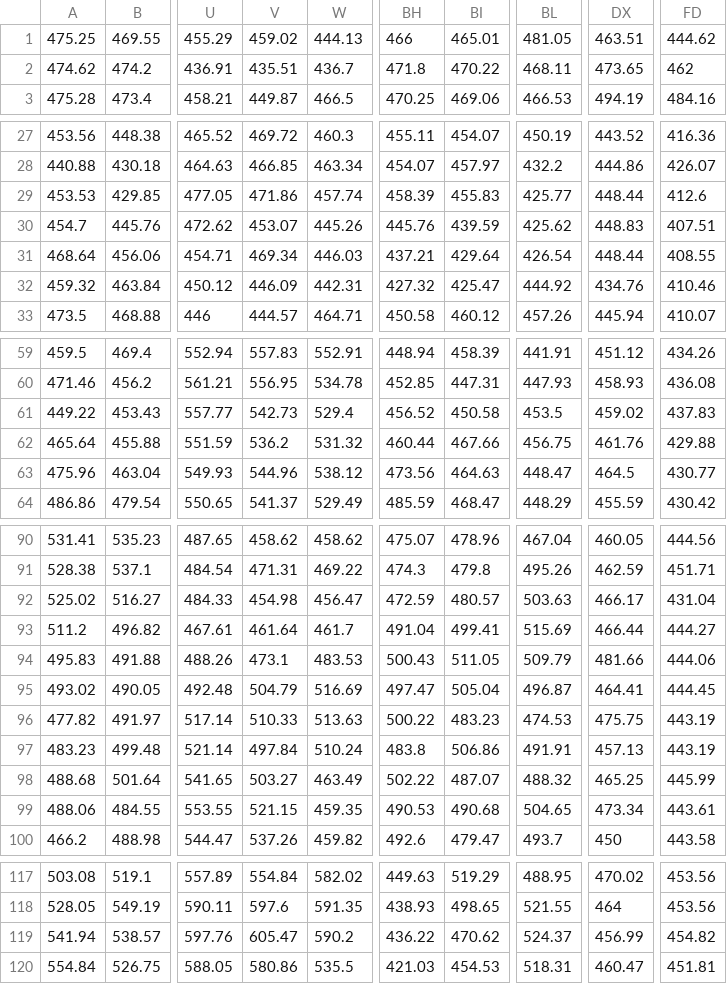
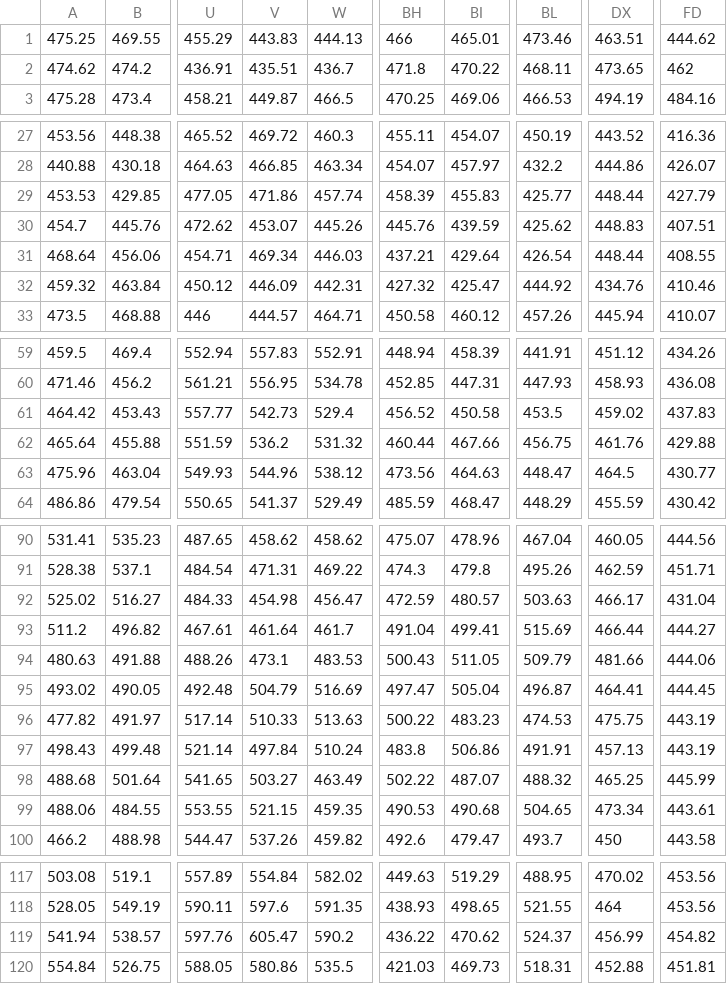
Before and after one commit to susanmeerdink/FLIR-Temp-Retrieval-Analysis, a CSV file: Test Images/Temp_Correction/IR_3280_Exitance.csv, drawn as a sheet; only a part is shown, gaps mark what is left out; the diff covers the shown part only; the diff names each change by its address in the sheet, - before the commit and + after, or states it on an @@ line.

```diff
--- a/Test Images/Temp_Correction/IR_3280_Exitance.csv
+++ b/Test Images/Temp_Correction/IR_3280_Exitance.csv
-V1: 459.02
+V1: 443.83
-BL1: 481.05
+BL1: 473.46
-FD29: 412.6
+FD29: 427.79
-A61: 449.22
+A61: 464.42
-A94: 495.83
+A94: 480.63
-A97: 483.23
+A97: 498.43
-BI120: 454.53
+BI120: 469.73
-DX120: 460.47
+DX120: 452.88
```
Also changed, not shown: 2 edited cells elsewhere in this file, Test Images/Temp_Correction/IR_3280_Temp.csv, Test Images/Temp_Correction/IR_3284_Exitance.csv, 14 other files.
